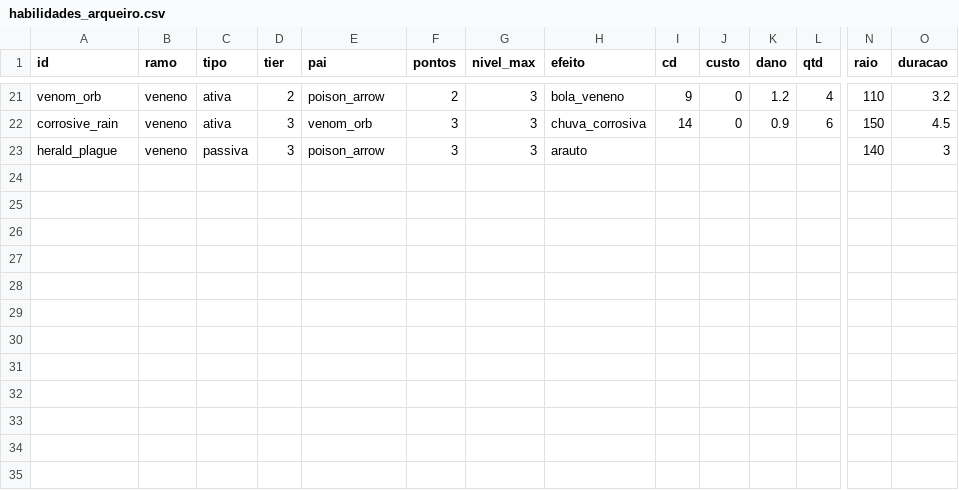
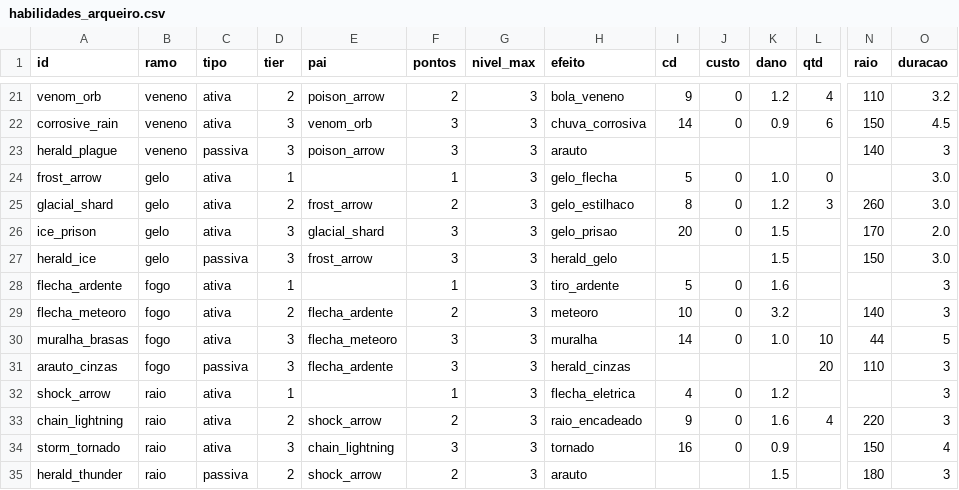
Before and after one commit to Willvinicius2/echoes-of-the-shatter, a CSV file: godot/data2d/habilidades_arqueiro.csv, drawn as a sheet; only a part is shown, gaps mark what is left out; rows hold the shown columns only; the diff names each change by its address in the sheet, - before the commit and + after, or states it on an @@ line.

```diff
--- a/godot/data2d/habilidades_arqueiro.csv
+++ b/godot/data2d/habilidades_arqueiro.csv
+row 24: frost_arrow | gelo | ativa | 1 |  | 1 | 3 | gelo_flecha | 5 | 0 | 1.0 | 0 |  | 3.0
+row 25: glacial_shard | gelo | ativa | 2 | frost_arrow | 2 | 3 | gelo_estilhaco | 8 | 0 | 1.2 | 3 | 260 | 3.0
+row 26: ice_prison | gelo | ativa | 3 | glacial_shard | 3 | 3 | gelo_prisao | 20 | 0 | 1.5 |  | 170 | 2.0
+row 27: herald_ice | gelo | passiva | 3 | frost_arrow | 3 | 3 | herald_gelo |  |  | 1.5 |  | 150 | 3.0
+row 28: flecha_ardente | fogo | ativa | 1 |  | 1 | 3 | tiro_ardente | 5 | 0 | 1.6 |  |  | 3
+row 29: flecha_meteoro | fogo | ativa | 2 | flecha_ardente | 2 | 3 | meteoro | 10 | 0 | 3.2 |  | 140 | 3
+row 30: muralha_brasas | fogo | ativa | 3 | flecha_meteoro | 3 | 3 | muralha | 14 | 0 | 1.0 | 10 | 44 | 5
+row 31: arauto_cinzas | fogo | passiva | 3 | flecha_ardente | 3 | 3 | herald_cinzas |  |  |  | 20 | 110 | 3
+row 32: shock_arrow | raio | ativa | 1 |  | 1 | 3 | flecha_eletrica | 4 | 0 | 1.2 |  |  | 3
+row 33: chain_lightning | raio | ativa | 2 | shock_arrow | 2 | 3 | raio_encadeado | 9 | 0 | 1.6 | 4 | 220 | 3
+row 34: storm_tornado | raio | ativa | 3 | chain_lightning | 3 | 3 | tornado | 16 | 0 | 0.9 |  | 150 | 4
+row 35: herald_thunder | raio | passiva | 2 | shock_arrow | 2 | 3 | arauto |  |  | 1.5 |  | 180 | 3
```
Also changed, not shown: godot/data2d/habilidades_mira.csv, godot/data2d/icones.csv, 9 other files.
